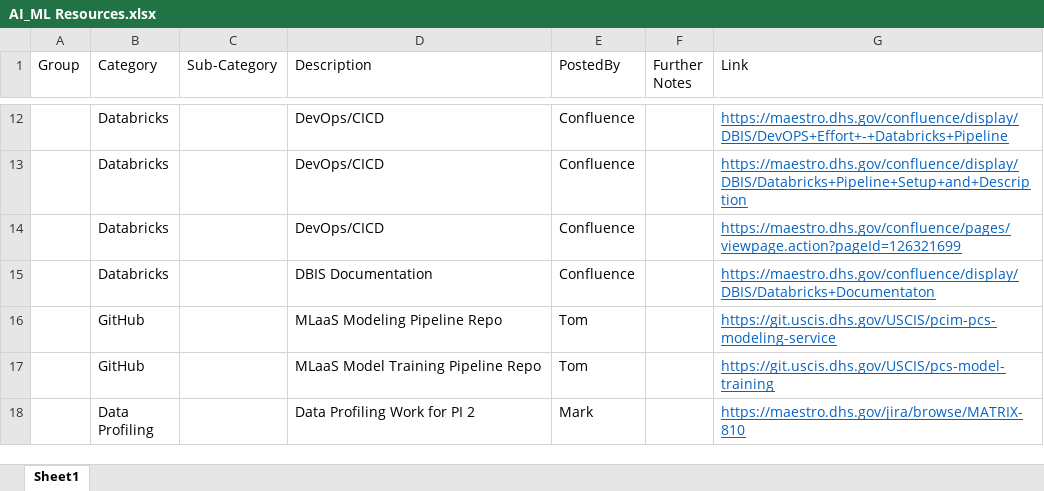
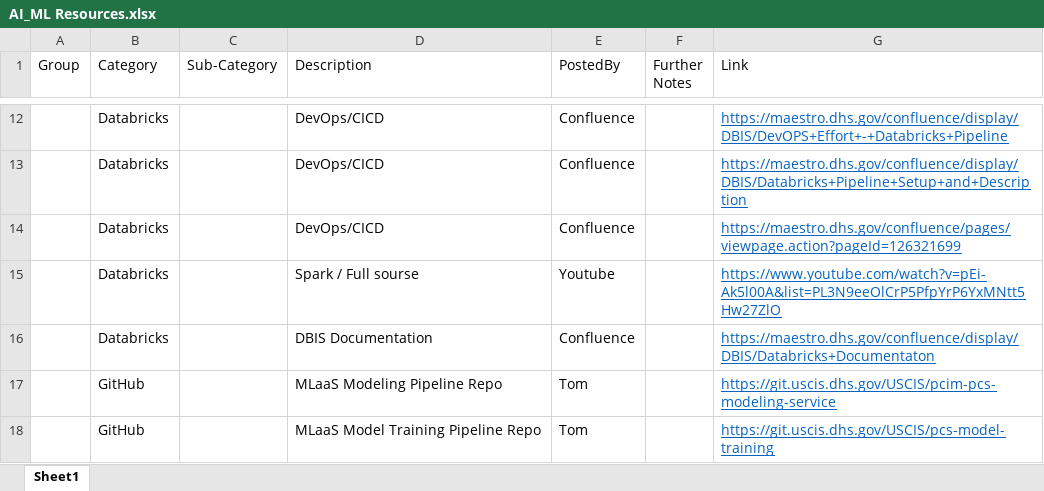
Before and after one commit to micintron/Study_Center_Site, an Excel workbook: AI_ML Resources.xlsx, sheet Sheet1, drawn as a sheet; only a part is shown, gaps mark what is left out; the shorter side is filled out with more unchanged rows; values as stored, in another font and other column widths than the file's, no borders; the diff names each change by its address in the sheet, - before the commit and + after, or states it on an @@ line.

```diff
--- a/AI_ML Resources.xlsx (sheet Sheet1)
+++ b/AI_ML Resources.xlsx (sheet Sheet1)
+row 15:  | Databricks |  | Spark / Full sourse | Youtube |  | https://www.youtube.com/watch?v=pEi-Ak5l00A&list=PL3N9eeOlCrP5PfpYrP6YxMNtt5Hw27ZlO
```
Also changed, not shown: 1 other file.
